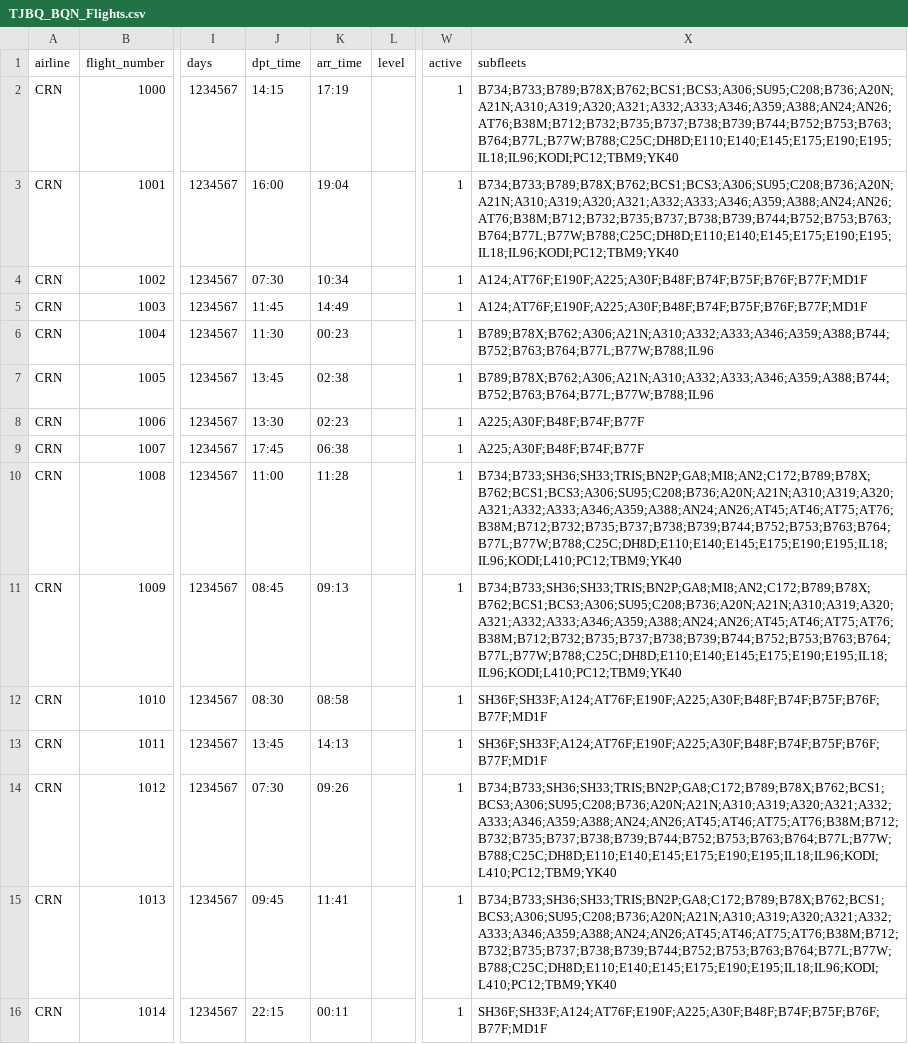
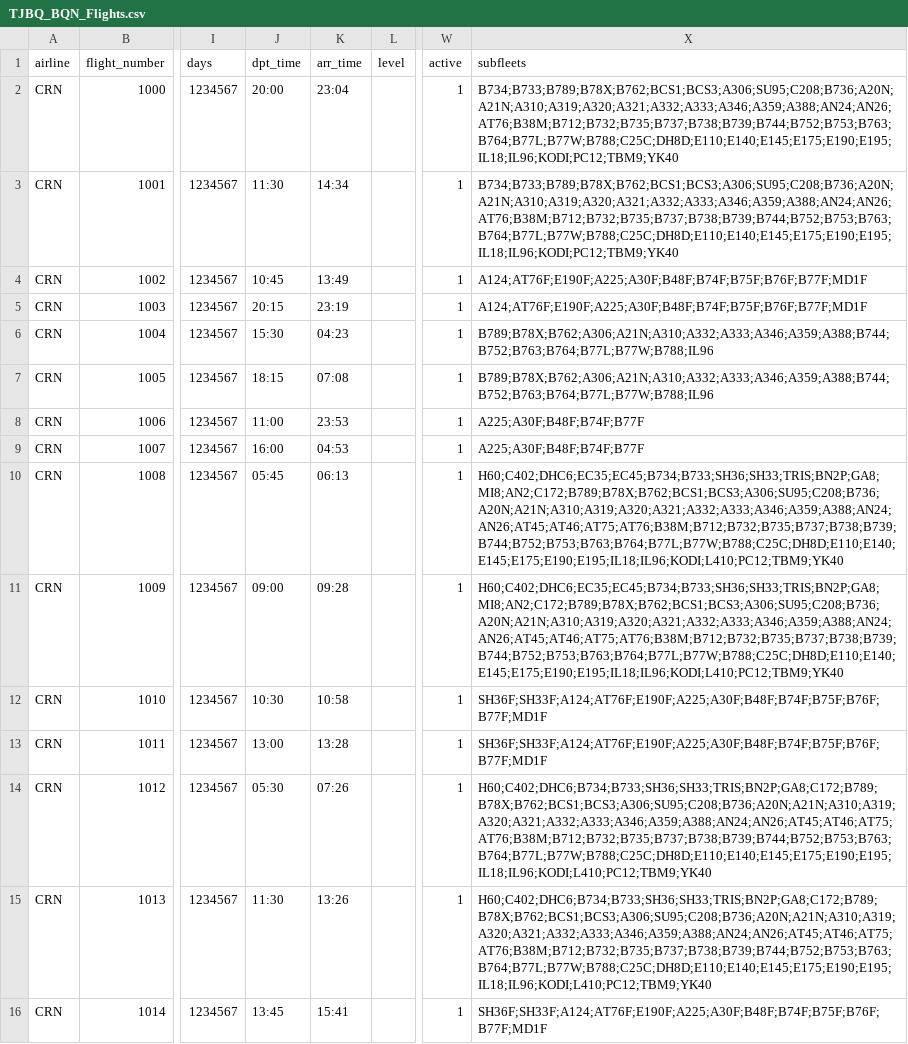
Before and after one commit to aerocaribbeanva/phpvms-utilities, a CSV file: flights-generator/TJBQ_BQN/TJBQ_BQN_Flights.csv, drawn as a sheet; only a part is shown, gaps mark what is left out; the diff covers the shown part only; the diff names each change by its address in the sheet, - before the commit and + after, or states it on an @@ line.

Commit message:
- add new subfleets and update schedules

```diff
--- a/flights-generator/TJBQ_BQN/TJBQ_BQN_Flights.csv
+++ b/flights-generator/TJBQ_BQN/TJBQ_BQN_Flights.csv
-J2 (dpt_time): 14:15
+J2 (dpt_time): 20:00
-K2 (arr_time): 17:19
+K2 (arr_time): 23:04
-J3 (dpt_time): 16:00
+J3 (dpt_time): 11:30
-K3 (arr_time): 19:04
+K3 (arr_time): 14:34
-J4 (dpt_time): 07:30
+J4 (dpt_time): 10:45
-K4 (arr_time): 10:34
+K4 (arr_time): 13:49
-J5 (dpt_time): 11:45
+J5 (dpt_time): 20:15
-K5 (arr_time): 14:49
+K5 (arr_time): 23:19
-J6 (dpt_time): 11:30
+J6 (dpt_time): 15:30
-K6 (arr_time): 00:23
+K6 (arr_time): 04:23
-J7 (dpt_time): 13:45
+J7 (dpt_time): 18:15
-K7 (arr_time): 02:38
+K7 (arr_time): 07:08
-J8 (dpt_time): 13:30
+J8 (dpt_time): 11:00
-K8 (arr_time): 02:23
+K8 (arr_time): 23:53
-J9 (dpt_time): 17:45
+J9 (dpt_time): 16:00
-K9 (arr_time): 06:38
+K9 (arr_time): 04:53
-J10 (dpt_time): 11:00
+J10 (dpt_time): 05:45
-K10 (arr_time): 11:28
+K10 (arr_time): 06:13
-X10:X11 (subfleets): B734;B733;SH36;SH33;TRIS;BN2P;GA8;MI8;AN2;C172;B789;B78X;B762;BCS1;BCS3;A306;SU95;C208;B736;A20N;A21N;A310;A319;A320;A321;A332;A333;A346;A359;A388;AN24;AN26;AT45;AT46;AT75;AT76;B38M;B712;B732;B735;B737;B738;B739;B744;B752;B753;B763;B764;B77L;B77W;B788;C25C;DH8D;E110;E140;E145;E175;E190;E195;IL18;IL96;KODI;L410;PC12;TBM9;YK40
+X10:X11 (subfleets): H60;C402;DHC6;EC35;EC45;B734;B733;SH36;SH33;TRIS;BN2P;GA8;MI8;AN2;C172;B789;B78X;B762;BCS1;BCS3;A306;SU95;C208;B736;A20N;A21N;A310;A319;A320;A321;A332;A333;A346;A359;A388;AN24;AN26;AT45;AT46;AT75;AT76;B38M;B712;B732;B735;B737;B738;B739;B744;B752;B753;B763;B764;B77L;B77W;B788;C25C;DH8D;E110;E140;E145;E175;E190;E195;IL18;IL96;KODI;L410;PC12;TBM9;YK40
-J11 (dpt_time): 08:45
+J11 (dpt_time): 09:00
-K11 (arr_time): 09:13
+K11 (arr_time): 09:28
-J12 (dpt_time): 08:30
+J12 (dpt_time): 10:30
-K12 (arr_time): 08:58
+K12 (arr_time): 10:58
-J13 (dpt_time): 13:45
+J13 (dpt_time): 13:00
-K13 (arr_time): 14:13
+K13 (arr_time): 13:28
-J14 (dpt_time): 07:30
+J14 (dpt_time): 05:30
-K14 (arr_time): 09:26
+K14 (arr_time): 07:26
-X14:X15 (subfleets): B734;B733;SH36;SH33;TRIS;BN2P;GA8;C172;B789;B78X;B762;BCS1;BCS3;A306;SU95;C208;B736;A20N;A21N;A310;A319;A320;A321;A332;A333;A346;A359;A388;AN24;AN26;AT45;AT46;AT75;AT76;B38M;B712;B732;B735;B737;B738;B739;B744;B752;B753;B763;B764;B77L;B77W;B788;C25C;DH8D;E110;E140;E145;E175;E190;E195;IL18;IL96;KODI;L410;PC12;TBM9;YK40
+X14:X15 (subfleets): H60;C402;DHC6;B734;B733;SH36;SH33;TRIS;BN2P;GA8;C172;B789;B78X;B762;BCS1;BCS3;A306;SU95;C208;B736;A20N;A21N;A310;A319;A320;A321;A332;A333;A346;A359;A388;AN24;AN26;AT45;AT46;AT75;AT76;B38M;B712;B732;B735;B737;B738;B739;B744;B752;B753;B763;B764;B77L;B77W;B788;C25C;DH8D;E110;E140;E145;E175;E190;E195;IL18;IL96;KODI;L410;PC12;TBM9;YK40
-J15 (dpt_time): 09:45
+J15 (dpt_time): 11:30
-K15 (arr_time): 11:41
+K15 (arr_time): 13:26
-J16 (dpt_time): 22:15
+J16 (dpt_time): 13:45
-K16 (arr_time): 00:11
+K16 (arr_time): 15:41
```
Also changed, not shown: 150 edited cells elsewhere in this file, flights-generator/MUCL_CYO/MUCL_CYO_Flights.csv, flights-generator/TJPS_PSE/TJPS_PSE_Flights.csv, 3 other files.
